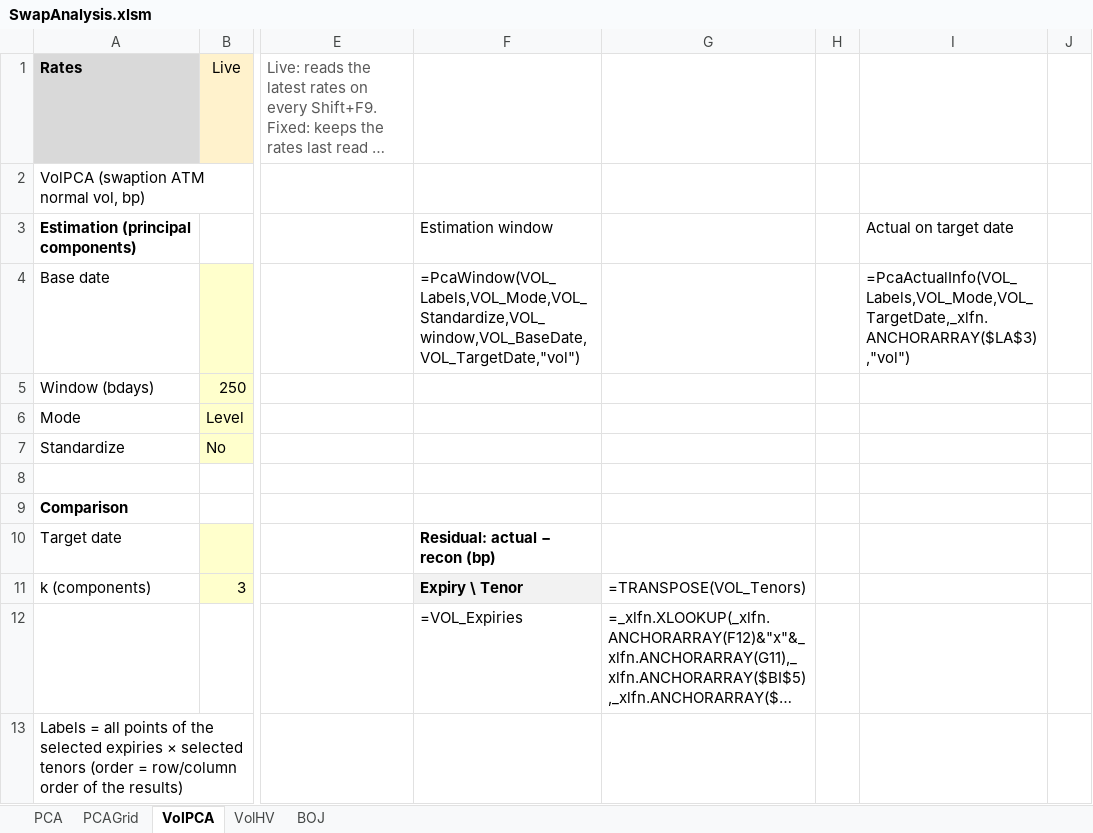
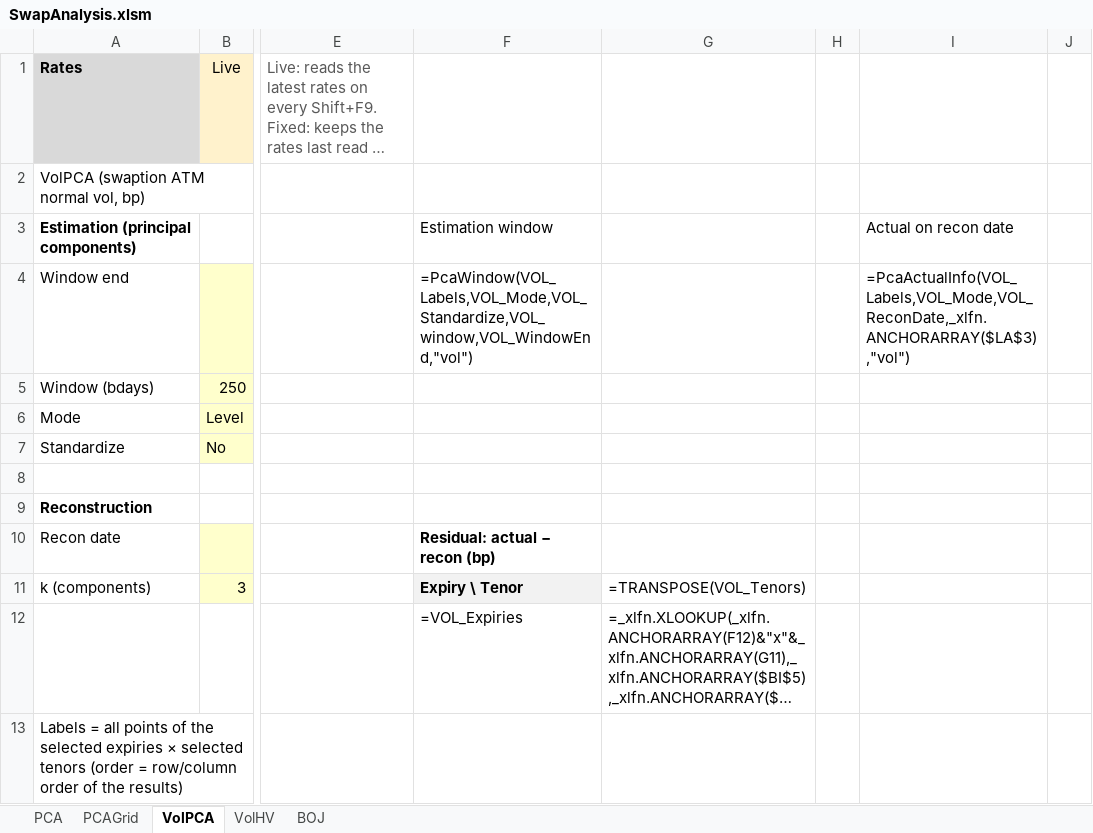
Before and after one commit to Nova-jp/pricing-sheet, an Excel workbook: templates/SwapAnalysis.xlsm, sheet VolPCA, drawn as a sheet; only a part is shown, gaps mark what is left out; long unchanged cells end in …; values as stored, in another font and other column widths than the file's, no borders; formulas without a stored value are shown as written; conditional formats not drawn; the diff names each change by its address in the sheet, - before the commit and + after, or states it on an @@ line.

```diff
--- a/templates/SwapAnalysis.xlsm (sheet VolPCA)
+++ b/templates/SwapAnalysis.xlsm (sheet VolPCA)
-I3: Actual on target date
+I3: Actual on recon date
-A4: Base date
+A4: Window end
-F4: =PcaWindow(VOL_Labels,VOL_Mode,VOL_Standardize,VOL_window,VOL_BaseDate,VOL_TargetDate,"vol")
+F4: =PcaWindow(VOL_Labels,VOL_Mode,VOL_Standardize,VOL_window,VOL_WindowEnd,"vol")
-I4: =PcaActualInfo(VOL_Labels,VOL_Mode,VOL_TargetDate,_xlfn.ANCHORARRAY($LA$3),"vol")
+I4: =PcaActualInfo(VOL_Labels,VOL_Mode,VOL_ReconDate,_xlfn.ANCHORARRAY($LA$3),"vol")
-A9: Comparison
+A9: Reconstruction
-A10: Target date
+A10: Recon date
```
Also changed, not shown: sheet PCA, hidden cells.
